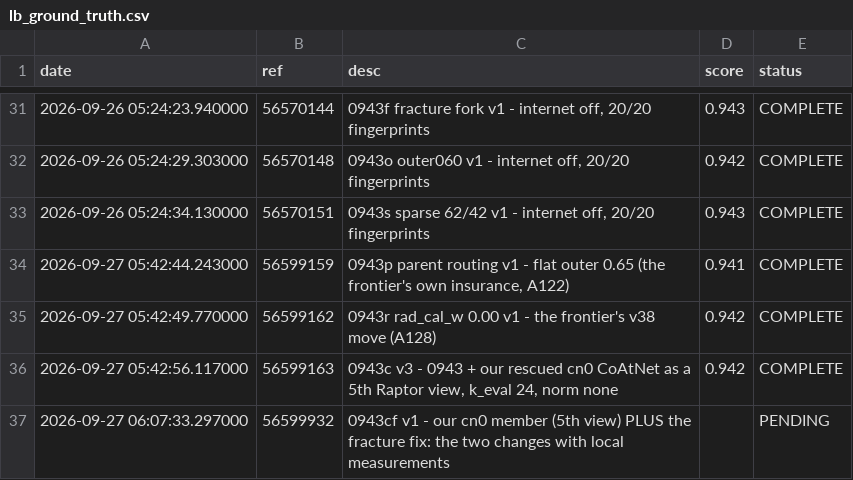
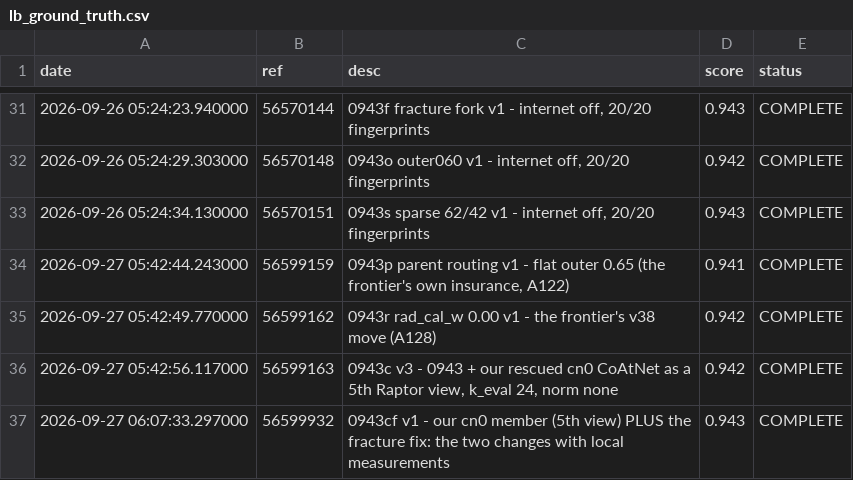
Before and after one commit to ppx16/rsna-knee-record, a CSV file: state/lb_ground_truth.csv, drawn as a sheet; only a part is shown, gaps mark what is left out.

```diff
--- a/state/lb_ground_truth.csv
+++ b/state/lb_ground_truth.csv
@@ -36,2 +36,2 @@ date,ref,desc,score,status
 2026-09-27 05:42:56.117000,56599163,"0943c v3 - 0943 + our rescued cn0 CoAtNet as a 5th Raptor view, k_eval 24, norm none",0.942,COMPLETE
-2026-09-27 06:07:33.297000,56599932,0943cf v1 - our cn0 member (5th view) PLUS the fracture fix: the two changes with local measurements,,PENDING
+2026-09-27 06:07:33.297000,56599932,0943cf v1 - our cn0 member (5th view) PLUS the fracture fix: the two changes with local measurements,0.943,COMPLETE
```
Also changed, not shown: 4 other files.
